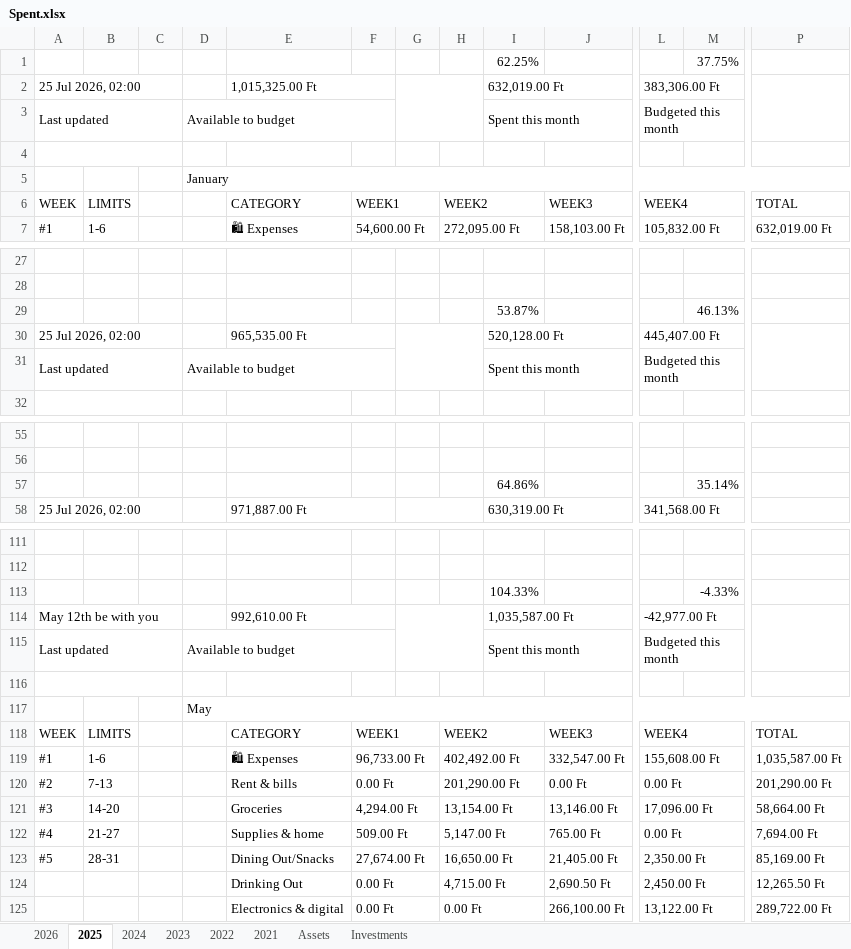
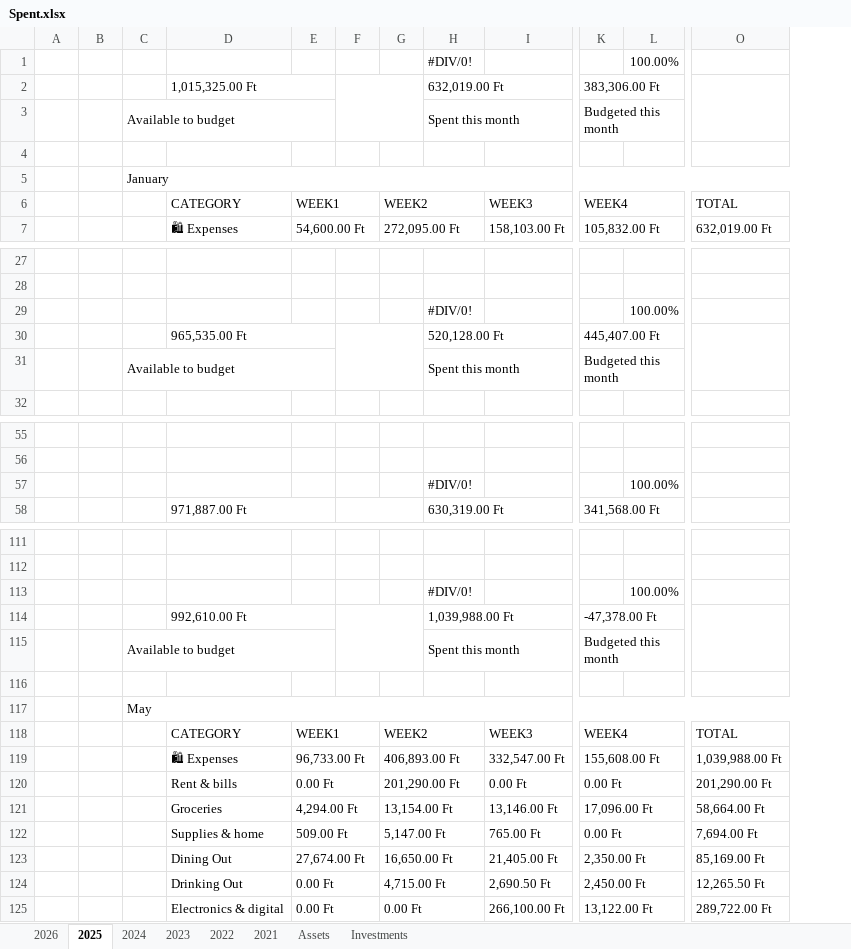
Before and after one commit to ervindobri/expense_tracker, an Excel workbook: server/import/Spent.xlsx, sheet 2025, drawn as a sheet; only a part is shown, gaps mark what is left out; values as stored, in another font and other column widths than the file's, no cell formats; charts and pictures and conditional formats not drawn; removed rows and columns are numbered as before the commit, all else as after; rows hold the shown columns only; the diff covers the shown part only; the diff names each change by its address in the sheet, - before the commit and + after, or states it on an @@ line.

```diff
--- a/server/import/Spent.xlsx (sheet 2025)
+++ b/server/import/Spent.xlsx (sheet 2025)
-column A, rows 2-7: 25 Jul 2026, 02:00 | Last updated |  |  | WEEK | #1; rows 30-31: 25 Jul 2026, 02:00 | Last updated; row 58: 25 Jul 2026, 02:00; rows 114-123: May 12th be with you | Last updated |  |  | WEEK | #1 | #2 | #3 | #4 | #5
-column B, rows 6-7: LIMITS | 1-6; rows 118-123: LIMITS | 1-6 | 7-13 | 14-20 | 21-27 | 28-31
+column B, empty
-row 1:  |  |  |  |  |  |  |  | 62.25% |  |  | 37.75%
+row 1:  |  |  |  |  |  |  | #DIV/0! |  |  | 100.00%
-row 29:  |  |  |  |  |  |  |  | 53.87% |  |  | 46.13%
+row 29:  |  |  |  |  |  |  | #DIV/0! |  |  | 100.00%
-row 57:  |  |  |  |  |  |  |  | 64.86% |  |  | 35.14%
+row 57:  |  |  |  |  |  |  | #DIV/0! |  |  | 100.00%
-row 113:  |  |  |  |  |  |  |  | 104.33% |  |  | -4.33%
+row 113:  |  |  |  |  |  |  | #DIV/0! |  |  | 100.00%
-H114: 1,035,587.00 Ft
+H114: 1,039,988.00 Ft
-K114: -42,977.00 Ft
+K114: -47,378.00 Ft
-G119: 402,492.00 Ft
+G119: 406,893.00 Ft
-O119: 1,035,587.00 Ft
+O119: 1,039,988.00 Ft
-D123: Dining Out/Snacks
+D123: Dining Out
```
Also changed, not shown: 8 added rows, 8 removed rows and 10 edited cells elsewhere in this sheet, sheet Investments, sheet 2024, sheet 2026, sheet 2023, cell formats, formulas that keep their value, charts or pictures, 26 other files.
